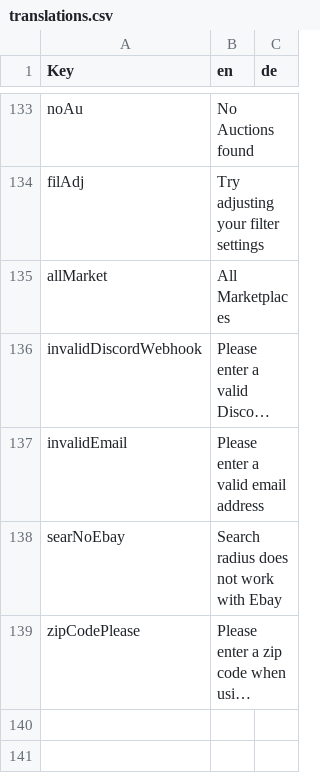
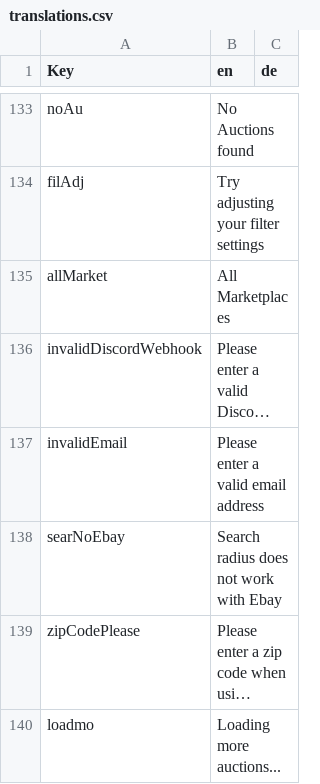
Before and after one commit to Coflnet/ane-nuxt, a CSV file: locales/translations.csv, drawn as a sheet; only a part is shown, gaps mark what is left out; long unchanged cells end in …; the diff names each change by its address in the sheet, - before the commit and + after, or states it on an @@ line.

Commit message:
overview filter and auctions refactor

```diff
--- a/locales/translations.csv
+++ b/locales/translations.csv
+row 140: loadmo | Loading more auctions...
```
Also changed, not shown: 26 other files.
